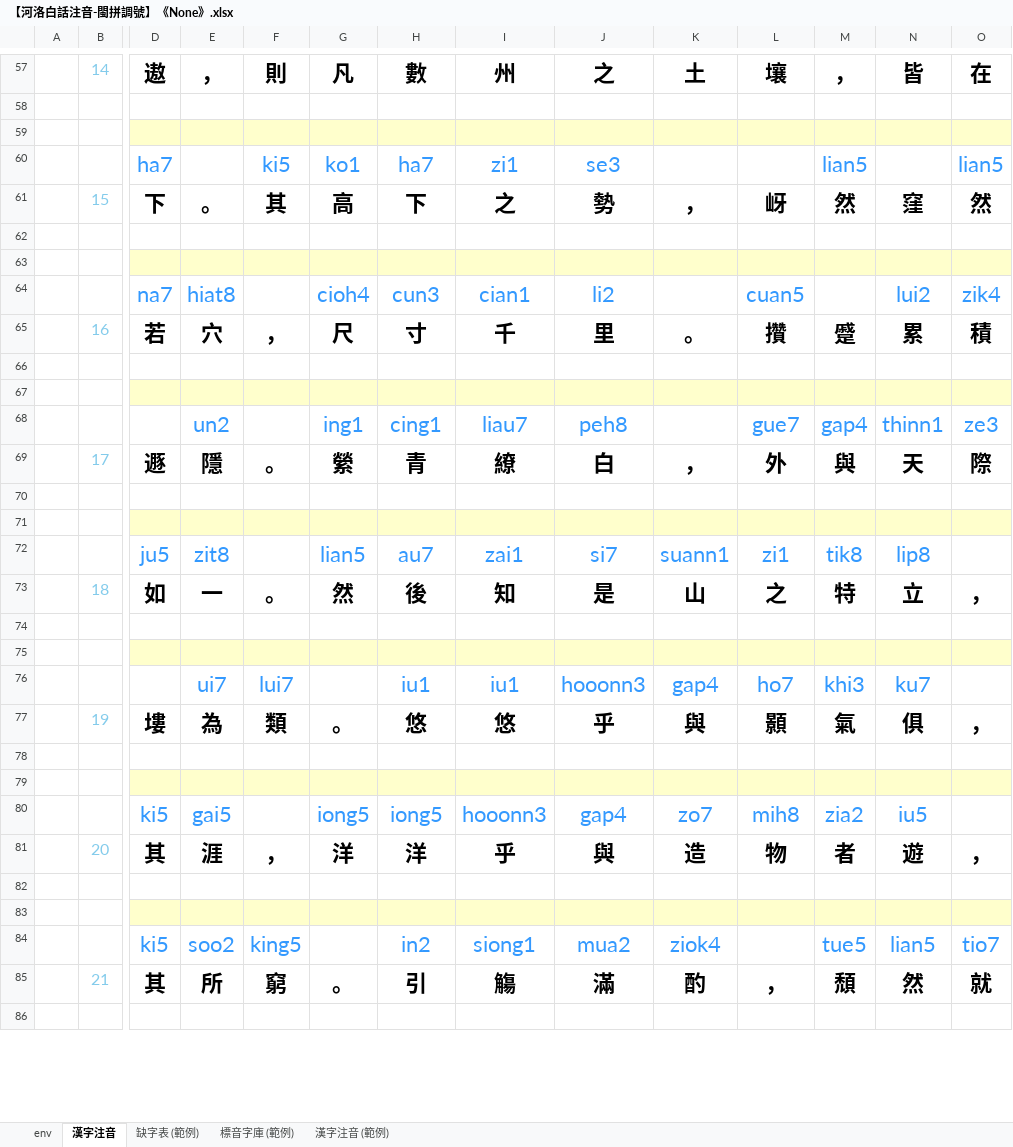
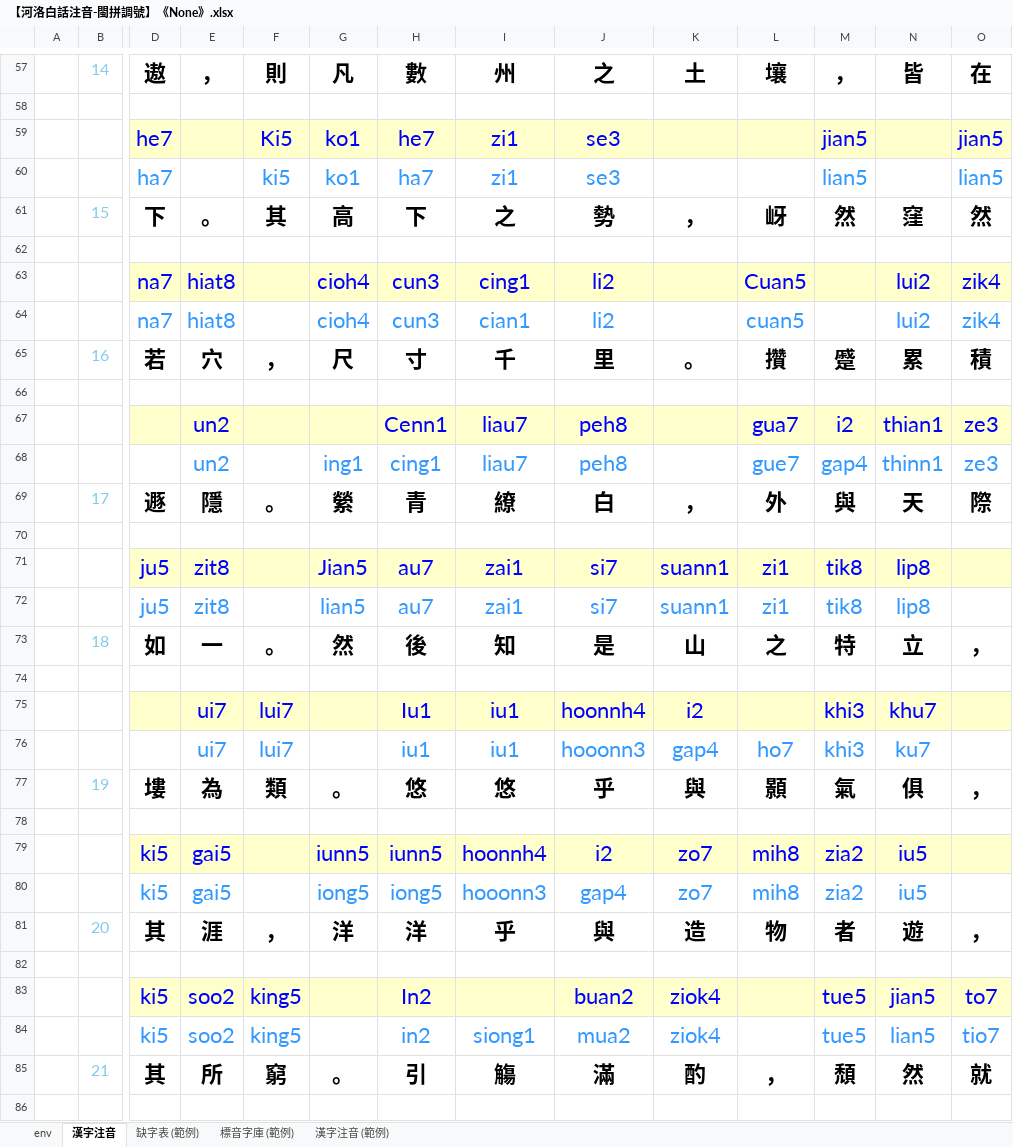
Before and after one commit to AlanJui/Piau-Im, an Excel workbook: output7/【河洛白話注音-閩拼調號】《None》.xlsx, sheet 漢字注音, drawn as a sheet; only a part is shown, gaps mark what is left out; values as stored, in another font and other column widths than the file's, no borders; conditional formats not drawn; rows hold the shown columns only; the diff covers the shown part only; the diff names each change by its address in the sheet, - before the commit and + after, or states it on an @@ line.

```diff
--- a/output7/【河洛白話注音-閩拼調號】《None》.xlsx (sheet 漢字注音)
+++ b/output7/【河洛白話注音-閩拼調號】《None》.xlsx (sheet 漢字注音)
-row 59: (empty)
+row 59:  |  | he7 |  | Ki5 | ko1 | he7 | zi1 | se3 |  |  | jian5 |  | jian5
-row 63: (empty)
+row 63:  |  | na7 | hiat8 |  | cioh4 | cun3 | cing1 | li2 |  | Cuan5 |  | lui2 | zik4
-row 67: (empty)
+row 67:  |  |  | un2 |  |  | Cenn1 | liau7 | peh8 |  | gua7 | i2 | thian1 | ze3
-row 71: (empty)
+row 71:  |  | ju5 | zit8 |  | Jian5 | au7 | zai1 | si7 | suann1 | zi1 | tik8 | lip8
-row 75: (empty)
+row 75:  |  |  | ui7 | lui7 |  | Iu1 | iu1 | hoonnh4 | i2 |  | khi3 | khu7
-row 79: (empty)
+row 79:  |  | ki5 | gai5 |  | iunn5 | iunn5 | hoonnh4 | i2 | zo7 | mih8 | zia2 | iu5
-row 83: (empty)
+row 83:  |  | ki5 | soo2 | king5 |  | In2 |  | buan2 | ziok4 |  | tue5 | jian5 | to7
```
Also changed, not shown: 1 added row, 1 removed row and 204 edited cells elsewhere in this sheet, 2 other files.
